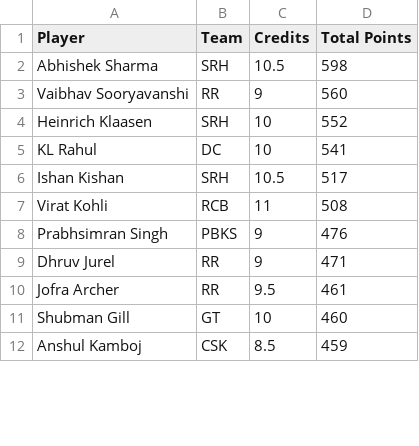
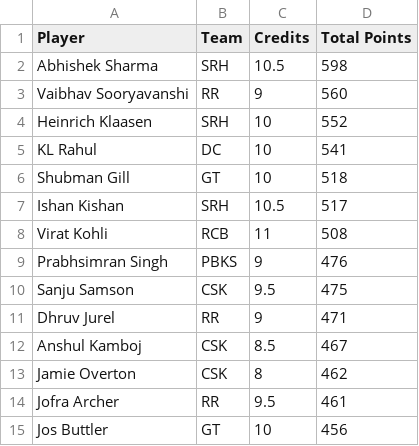
Before and after one commit to Malyala-Meghamsh/ipl-fantasy-league, a CSV file: ipl_fantasy_stats.csv, drawn as a sheet; only a part is shown; the diff covers the shown part only.

```diff
--- a/ipl_fantasy_stats.csv
+++ b/ipl_fantasy_stats.csv
@@ -5,2 +5,3 @@ Heinrich Klaasen,SRH,10,552
 KL Rahul,DC,10,541
+Shubman Gill,GT,10,518
 Ishan Kishan,SRH,10.5,517
@@ -8,5 +9,7 @@ Virat Kohli,RCB,11,508
 Prabhsimran Singh,PBKS,9,476
+Sanju Samson,CSK,9.5,475
 Dhruv Jurel,RR,9,471
+Anshul Kamboj,CSK,8.5,467
+Jamie Overton,CSK,8,462
 Jofra Archer,RR,9.5,461
-Shubman Gill,GT,10,460
-Anshul Kamboj,CSK,8.5,459
+Jos Buttler,GT,10,456
```
Also changed, not shown: 15 added rows, 18 removed rows, 18 moved rows and 3 edited cells elsewhere in this file, ipl_fantasy_stats_2026-04-26.csv, ranking_history.csv, 1 other file.
